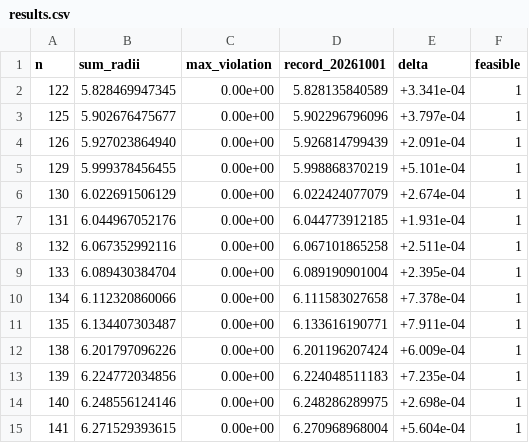
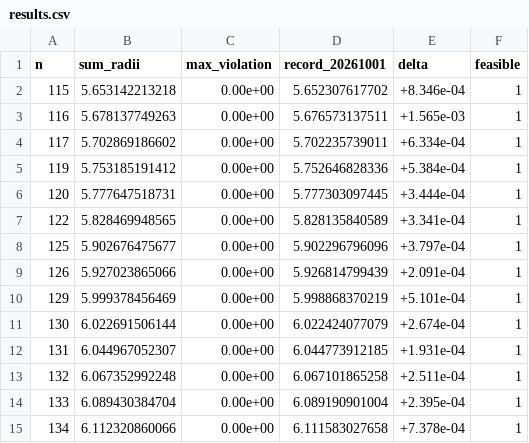
Before and after one commit to jasonzliang/circle-packing-sota, a CSV file: sota/si-v2-20261001-n101-200/results.csv, drawn as a sheet; only a part is shown; the shorter side is filled out with more unchanged rows.

```diff
--- a/sota/si-v2-20261001-n101-200/results.csv
+++ b/sota/si-v2-20261001-n101-200/results.csv
@@ -1,9 +1,14 @@
 n,sum_radii,max_violation,record_20261001,delta,feasible
-122,5.828469947345,0.00e+00,5.828135840589,+3.341e-04,1
+115,5.653142213218,0.00e+00,5.652307617702,+8.346e-04,1
+116,5.678137749263,0.00e+00,5.676573137511,+1.565e-03,1
+117,5.702869186602,0.00e+00,5.702235739011,+6.334e-04,1
+119,5.753185191412,0.00e+00,5.752646828336,+5.384e-04,1
+120,5.777647518731,0.00e+00,5.777303097445,+3.444e-04,1
+122,5.828469948565,0.00e+00,5.828135840589,+3.341e-04,1
 125,5.902676475677,0.00e+00,5.902296796096,+3.797e-04,1
-126,5.927023864940,0.00e+00,5.926814799439,+2.091e-04,1
-129,5.999378456455,0.00e+00,5.998868370219,+5.101e-04,1
-130,6.022691506129,0.00e+00,6.022424077079,+2.674e-04,1
-131,6.044967052176,0.00e+00,6.044773912185,+1.931e-04,1
-132,6.067352992116,0.00e+00,6.067101865258,+2.511e-04,1
+126,5.927023865066,0.00e+00,5.926814799439,+2.091e-04,1
+129,5.999378456469,0.00e+00,5.998868370219,+5.101e-04,1
+130,6.022691506144,0.00e+00,6.022424077079,+2.674e-04,1
+131,6.044967052307,0.00e+00,6.044773912185,+1.931e-04,1
+132,6.067352992248,0.00e+00,6.067101865258,+2.511e-04,1
 133,6.089430384704,0.00e+00,6.089190901004,+2.395e-04,1
```
Also changed, not shown: 27 other files.
